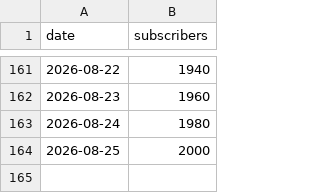
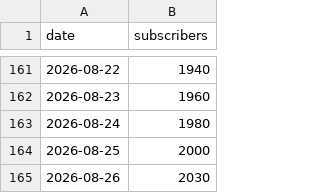
Before and after one commit to mimline97/koras-ad-dashboard, a CSV file: youtube_subs.csv, drawn as a sheet; only a part is shown, gaps mark what is left out.

```diff
--- a/youtube_subs.csv
+++ b/youtube_subs.csv
@@ -164 +164,2 @@ date,subscribers
 2026-08-25,2000
+2026-08-26,2030
```
